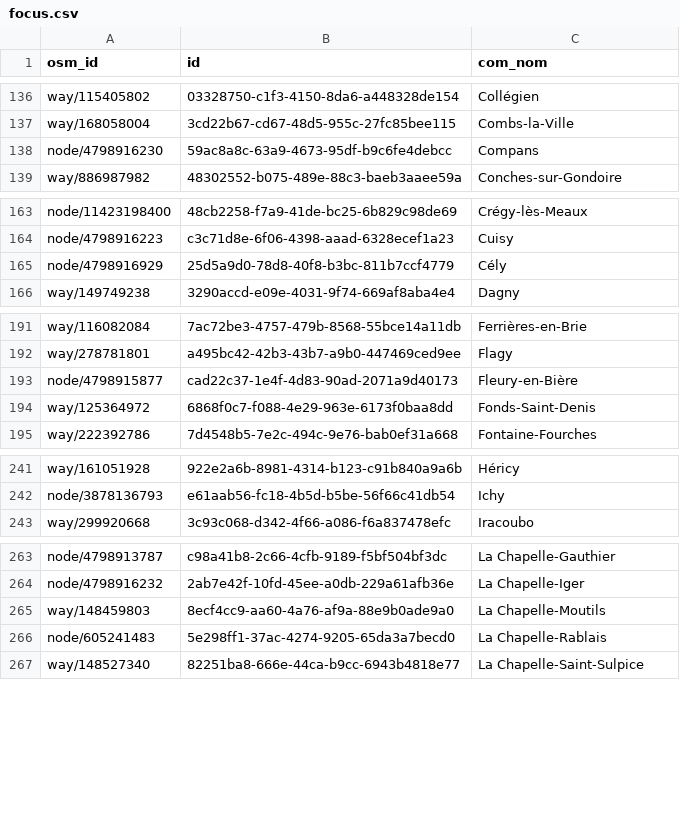
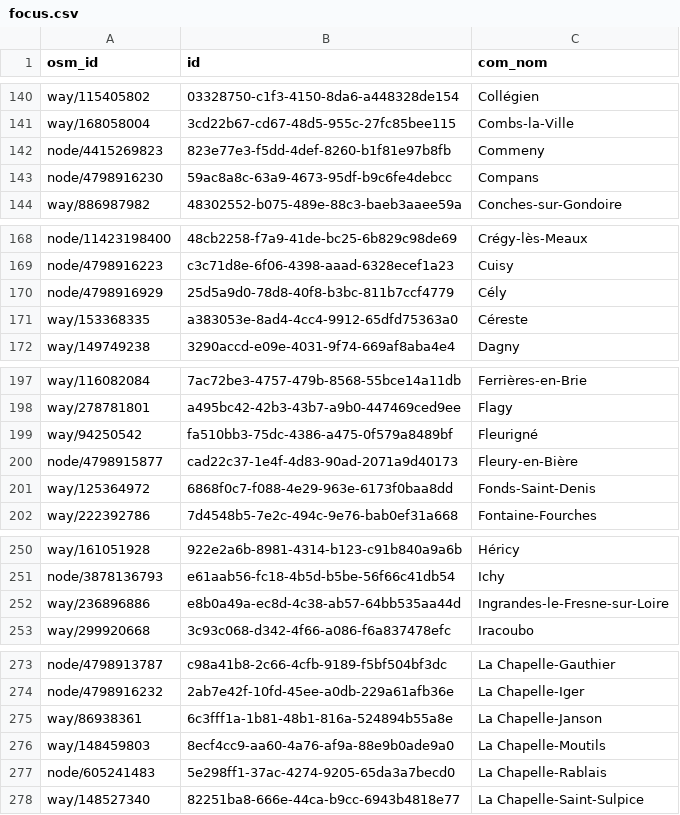
Before and after one commit to nlehuby/sepuqu, a CSV file: focus.csv, drawn as a sheet; only a part is shown, gaps mark what is left out; the diff covers the shown part only.

```diff
--- a/focus.csv
+++ b/focus.csv
@@ -137,2 +141,3 @@ way/115405802,03328750-c1f3-4150-8da6-a448328de154,Collégien
 way/168058004,3cd22b67-cd67-48d5-955c-27fc85bee115,Combs-la-Ville
+node/4415269823,823e77e3-f5dd-4def-8260-b1f81e97b8fb,Commeny
 node/4798916230,59ac8a8c-63a9-4673-95df-b9c6fe4debcc,Compans
@@ -165,2 +170,3 @@ node/4798916223,c3c71d8e-6f06-4398-aaad-6328ecef1a23,Cuisy
 node/4798916929,25d5a9d0-78d8-40f8-b3bc-811b7ccf4779,Cély
+way/153368335,a383053e-8ad4-4cc4-9912-65dfd75363a0,Céreste
 way/149749238,3290accd-e09e-4031-9f74-669af8aba4e4,Dagny
@@ -192,2 +198,3 @@ way/116082084,7ac72be3-4757-479b-8568-55bce14a11db,Ferrières-en-Brie
 way/278781801,a495bc42-42b3-43b7-a9b0-447469ced9ee,Flagy
+way/94250542,fa510bb3-75dc-4386-a475-0f579a8489bf,Fleurigné
 node/4798915877,cad22c37-1e4f-4d83-90ad-2071a9d40173,Fleury-en-Bière
@@ -242,2 +251,3 @@ way/161051928,922e2a6b-8981-4314-b123-c91b840a9a6b,Héricy
 node/3878136793,e61aab56-fc18-4b5d-b5be-56f66c41db54,Ichy
+way/236896886,e8b0a49a-ec8d-4c38-ab57-64bb535aa44d,Ingrandes-le-Fresne-sur-Loire
 way/299920668,3c93c068-d342-4f66-a086-f6a837478efc,Iracoubo
@@ -264,2 +274,3 @@ node/4798913787,c98a41b8-2c66-4cfb-9189-f5bf504bf3dc,La Chapelle-Gauthier
 node/4798916232,2ab7e42f-10fd-45ee-a0db-229a61afb36e,La Chapelle-Iger
+way/86938361,6c3fff1a-1b81-48b1-816a-524894b55a8e,La Chapelle-Janson
 way/148459803,8ecf4cc9-aa60-4a76-af9a-88e9b0ade9a0,La Chapelle-Moutils
```
Also changed, not shown: 20 added rows and 4 moved rows elsewhere in this file.
